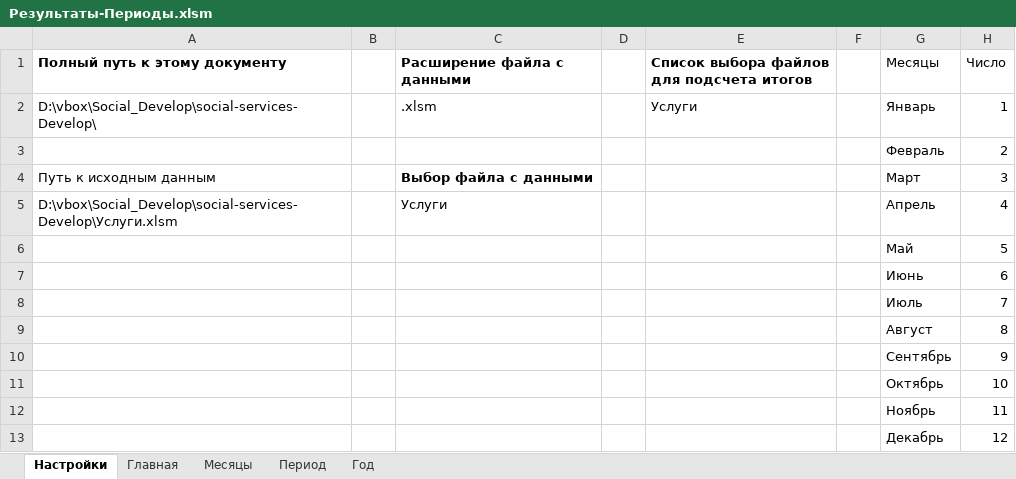
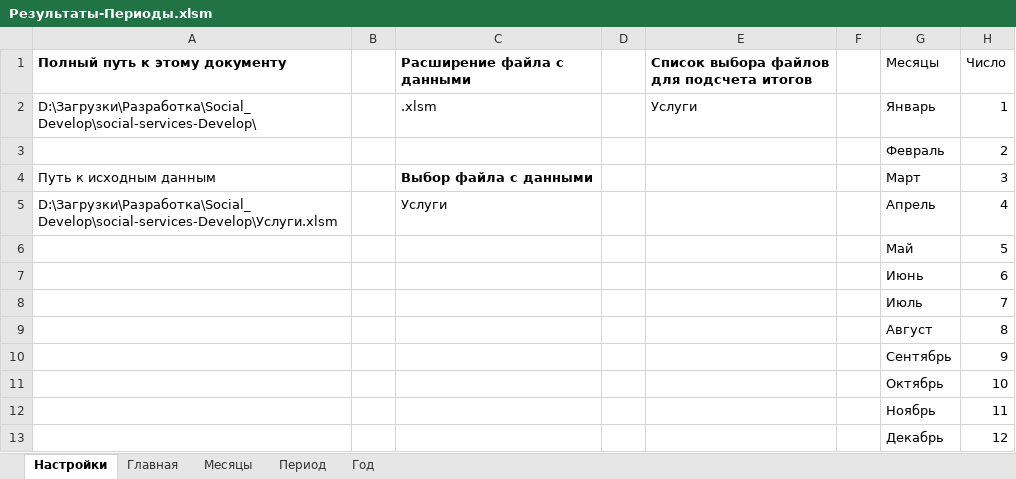
Before and after one commit to maximalisimus/social-services, an Excel workbook: source/Результаты-Периоды.xlsm, sheet Настройки, drawn as a sheet; values as stored, in another font and other column widths than the file's, no borders; table styles not drawn; the diff names each change by its address in the sheet, - before the commit and + after, or states it on an @@ line.

```diff
--- a/source/Результаты-Периоды.xlsm (sheet Настройки)
+++ b/source/Результаты-Периоды.xlsm (sheet Настройки)
-A2 (Полный путь к этому документу): D:\vbox\Social_Develop\social-services-Develop\
+A2 (Полный путь к этому документу): D:\Загрузки\Разработка\Social_Develop\social-services-Develop\
-A5 (Полный путь к этому документу): D:\vbox\Social_Develop\social-services-Develop\Услуги.xlsm
+A5 (Полный путь к этому документу): D:\Загрузки\Разработка\Social_Develop\social-services-Develop\Услуги.xlsm
```
Also changed, not shown: sheet Месяцы, sheet Год, sheet Период, charts or pictures, 3 other files.
